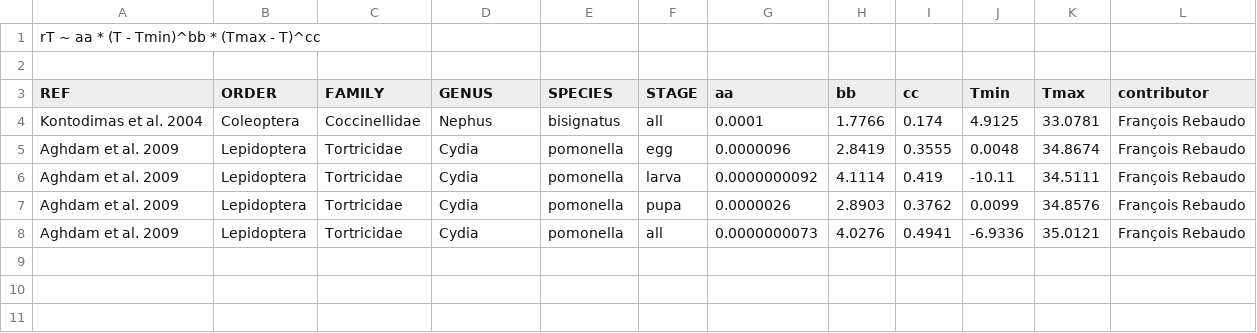
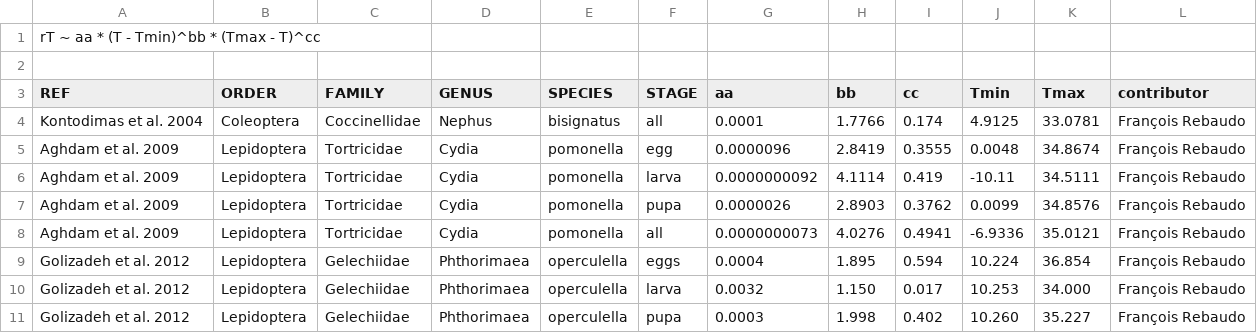
Before and after one commit to frareb/devRate, a CSV file: data/devRate - analytis_77.csv, drawn as a sheet.

```diff
--- a/data/devRate - analytis_77.csv
+++ b/data/devRate - analytis_77.csv
@@ -8 +8,4 @@ Aghdam et al. 2009,Lepidoptera,Tortricidae,Cydia,pomonella,pupa,0.0000026,2.8903
 Aghdam et al. 2009,Lepidoptera,Tortricidae,Cydia,pomonella,all,0.0000000073,4.0276,0.4941,-6.9336,35.0121,François Rebaudo
+Golizadeh et al. 2012,Lepidoptera,Gelechiidae,Phthorimaea,operculella,eggs,0.0004,1.895,0.594,10.224,36.854,François Rebaudo
+Golizadeh et al. 2012,Lepidoptera,Gelechiidae,Phthorimaea,operculella,larva,0.0032,1.150,0.017,10.253,34.000,François Rebaudo
+Golizadeh et al. 2012,Lepidoptera,Gelechiidae,Phthorimaea,operculella,pupa,0.0003,1.998,0.402,10.260,35.227,François Rebaudo
```
Also changed, not shown: data/devRate - briere1_99.csv, data/devRate - briere2_99.csv, 36 other files.
